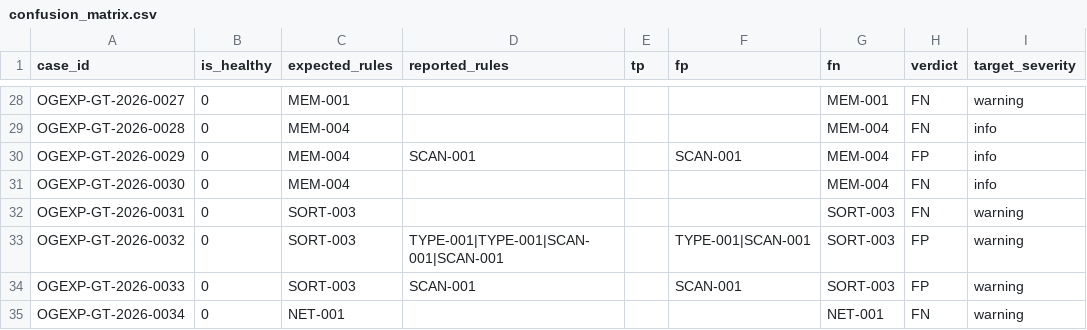
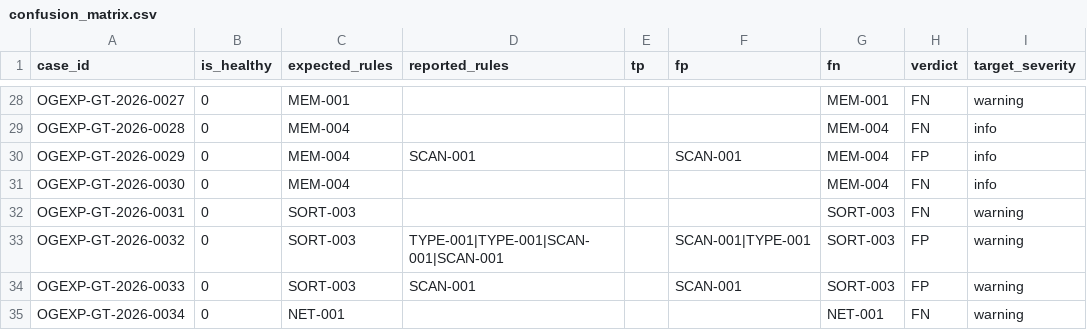
Before and after one commit to c2j/ogexplain-analyzer, a CSV file: benchmark/04-evaluate/live_results_v0.3.1/confusion_matrix.csv, drawn as a sheet; only a part is shown, gaps mark what is left out.

Commit message:
chore(benchmark): re-evaluate v0.3.1 against ogagila dataset
Re-ran live evaluation against the consolidated ground-truth in
lib/ogagila/benchmark/v1/cases/ (97 cases) using the freshly built
ogexplain 0.3.1 release binary.

Results (consistent with previous v0.3.1 evaluation):
  case-level F1 = 21.5%
  rule-level F1 = 16.3%
  TP/FP/FN = 10/31/72

The previous live_results/ directory (duplicating v0.3.0 content)
and untracked live_results_v0.3.0/ were removed in commit 02e54c8.
Only live_results_v0.3.1/ is retained going forward, as the single
authoritative version-tagged artifact.

Ultraworked with [Sisyphus](https://github.com/code-yeongyu/oh-my-openagent)

Co-authored-by: Sisyphus <clio-agent@sisyphuslabs.ai>

```diff
--- a/benchmark/04-evaluate/live_results_v0.3.1/confusion_matrix.csv
+++ b/benchmark/04-evaluate/live_results_v0.3.1/confusion_matrix.csv
@@ -32,3 +32,3 @@
 "OGEXP-GT-2026-0031","0","SORT-003","","","","SORT-003","FN","warning"
-"OGEXP-GT-2026-0032","0","SORT-003","TYPE-001|TYPE-001|SCAN-001|SCAN-001","","TYPE-001|SCAN-001","SORT-003","FP","warning"
+"OGEXP-GT-2026-0032","0","SORT-003","TYPE-001|TYPE-001|SCAN-001|SCAN-001","","SCAN-001|TYPE-001","SORT-003","FP","warning"
 "OGEXP-GT-2026-0033","0","SORT-003","SCAN-001","","SCAN-001","SORT-003","FP","warning"
```
Also changed, not shown: 2 other files.
